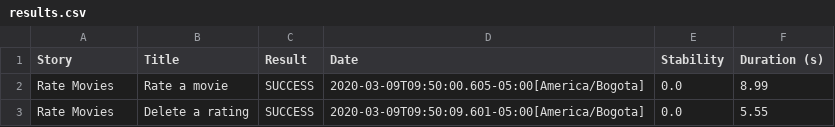
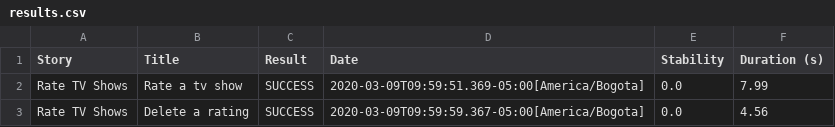
Before and after one commit to orozcojuan1998/Test-Movie-API, a CSV file: target/site/serenity/results.csv, drawn as a sheet.

Commit message:
Fix tv shows rating links

```diff
--- a/target/site/serenity/results.csv
+++ b/target/site/serenity/results.csv
@@ -1,3 +1,3 @@
 "Story","Title","Result","Date","Stability","Duration (s)"
-"Rate Movies","Rate a movie","SUCCESS","2020-03-09T09:50:00.605-05:00[America/Bogota]","0.0","8.99"
-"Rate Movies","Delete a rating","SUCCESS","2020-03-09T09:50:09.601-05:00[America/Bogota]","0.0","5.55"
+"Rate TV Shows","Rate a tv show","SUCCESS","2020-03-09T09:59:51.369-05:00[America/Bogota]","0.0","7.99"
+"Rate TV Shows","Delete a rating","SUCCESS","2020-03-09T09:59:59.367-05:00[America/Bogota]","0.0","4.56"
```
Also changed, not shown: 36 other files.
